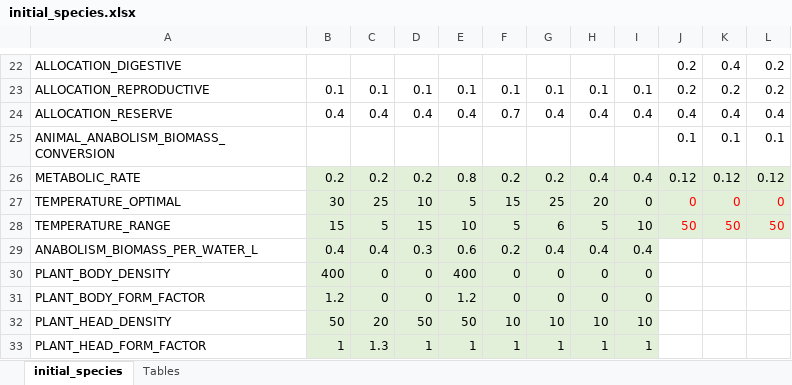
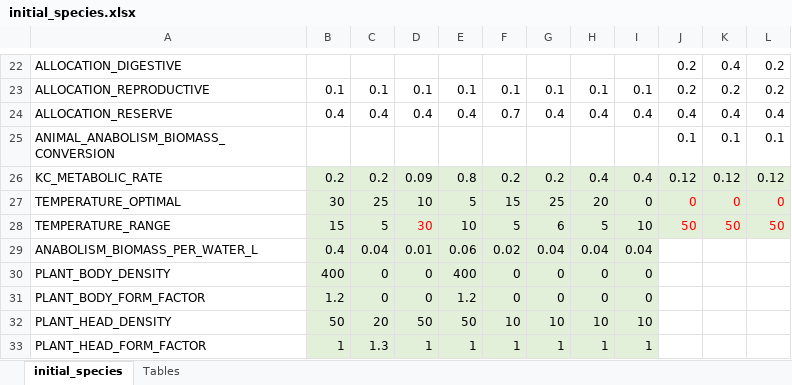
Before and after one commit to taganz/terraformer2d, an Excel workbook: datafiles/initial_species.xlsx, sheet initial_species, drawn as a sheet; only a part is shown, gaps mark what is left out; values as stored, in another font and other column widths than the file's, no borders; conditional formats not drawn; the diff covers the shown part only; the diff names each change by its address in the sheet, - before the commit and + after, or states it on an @@ line.

```diff
--- a/datafiles/initial_species.xlsx (sheet initial_species)
+++ b/datafiles/initial_species.xlsx (sheet initial_species)
-A26: METABOLIC_RATE
+A26: KC_METABOLIC_RATE
-D26: 0.2
+D26: 0.09
-D28: 15
+D28: 30
-D28 text colour: black
+D28 text colour: #FF0000
-C29: 0.4
+C29: 0.04
-D29: 0.3
+D29: 0.01
-E29: 0.6
+E29: 0.06
-F29: 0.2
+F29: 0.02
-G29: 0.4
+G29: 0.04
-H29: 0.4
+H29: 0.04
-I29: 0.4
+I29: 0.04
```
Also changed, not shown: 22 edited cells and cell formats elsewhere in this sheet, 55 other files.
